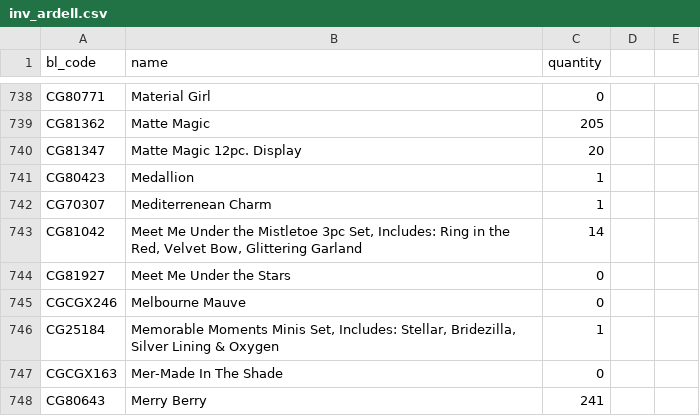
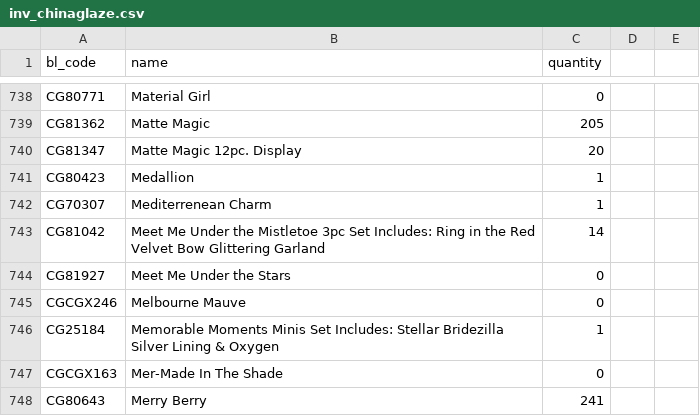
Before and after one commit to devhood/mean-erp, a CSV file: public/uploads/inventory/csv/inv_chinaglaze.csv (was public/uploads/inventory/csv/inv_ardell.csv), drawn as a sheet; only a part is shown, gaps mark what is left out; the diff covers the shown part only.

```diff
--- a/public/uploads/inventory/csv/inv_ardell.csv
+++ b/public/uploads/inventory/csv/inv_chinaglaze.csv
@@ -742,6 +745,6 @@ CG80423,Medallion,1
 CG70307,Mediterrenean Charm,1
-CG81042,"Meet Me Under the Mistletoe 3pc Set, Includes: Ring in the Red, Velvet Bow, Glittering Garland",14
+CG81042,Meet Me Under the Mistletoe 3pc Set  Includes: Ring in the Red  Velvet Bow  Glittering Garland,14
 CG81927,Meet Me Under the Stars,0
 CGCGX246,Melbourne Mauve,0
-CG25184,"Memorable Moments Minis Set, Includes: Stellar, Bridezilla, Silver Lining & Oxygen",1
+CG25184,Memorable Moments Minis Set  Includes: Stellar  Bridezilla  Silver Lining & Oxygen,1
 CGCGX163,Mer-Made In The Shade,0
```
Also changed, not shown: 91 edited cells elsewhere in this file, 10 other files.
